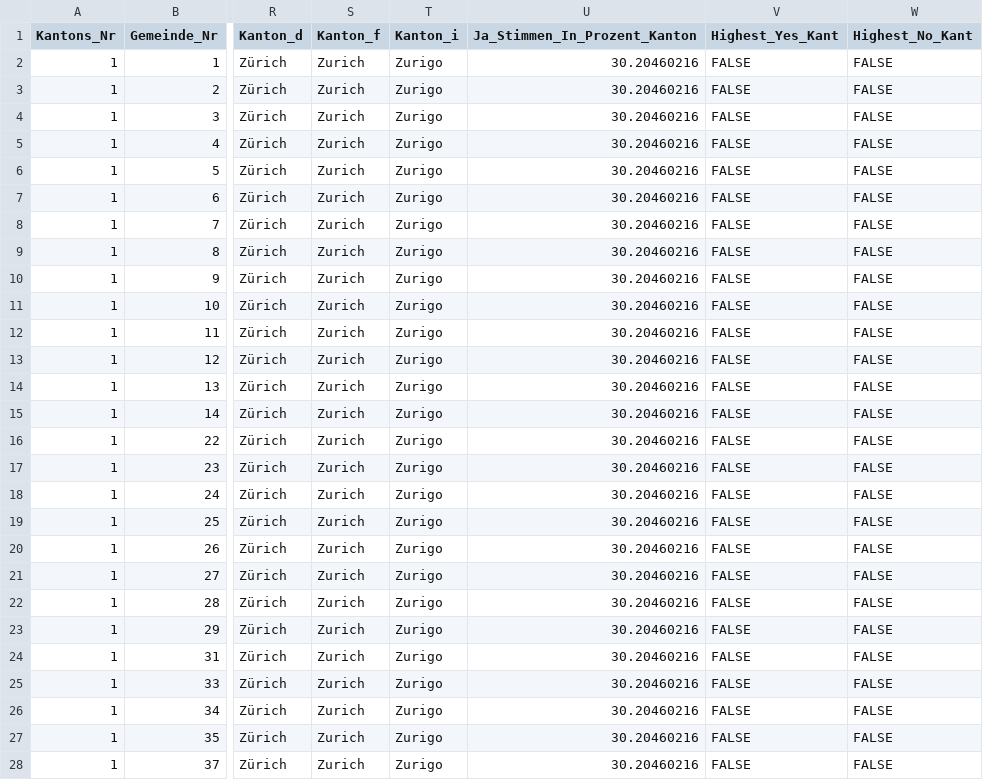
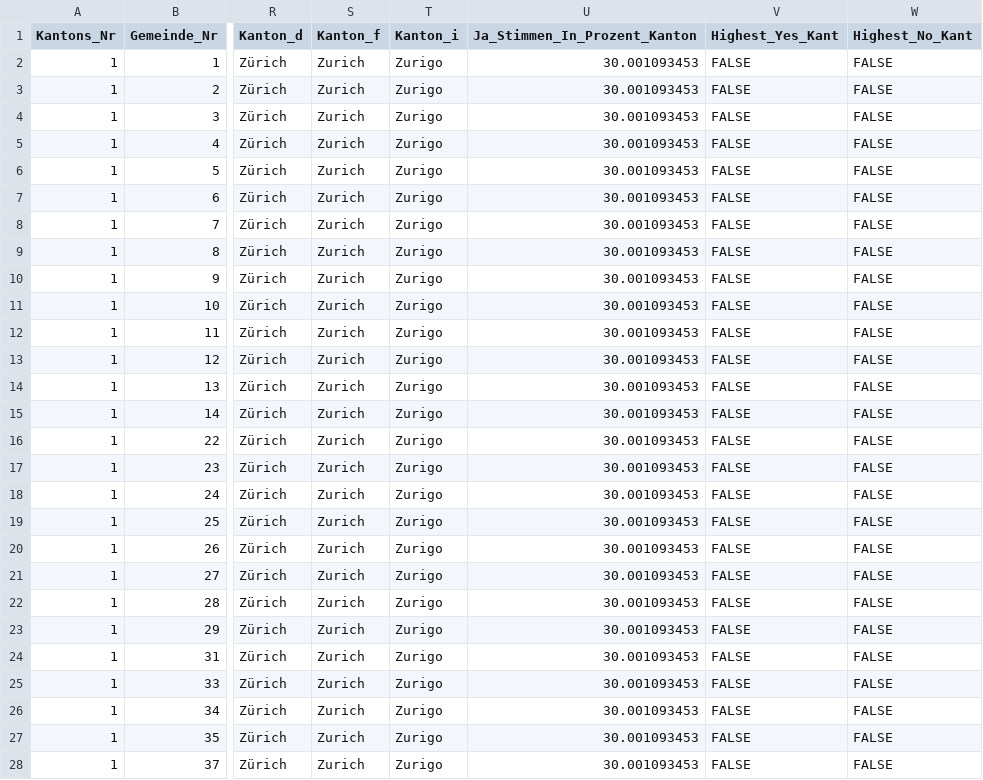
Before and after one commit to awp-finanznachrichten/lena_maerz2024, a CSV file: Output_Switzerland/AHV_Renteninitiative_all_data.csv, drawn as a sheet; only a part is shown, gaps mark what is left out; the diff covers the shown part only; the diff names each change by its address in the sheet, - before the commit and + after, or states it on an @@ line.

```diff
--- a/Output_Switzerland/AHV_Renteninitiative_all_data.csv
+++ b/Output_Switzerland/AHV_Renteninitiative_all_data.csv
-U2:U28 (Ja_Stimmen_In_Prozent_Kanton): 30.20460216
+U2:U28 (Ja_Stimmen_In_Prozent_Kanton): 30.001093453
```
Also changed, not shown: 140 edited cells elsewhere in this file, Output_Overviews/Uebersicht_dw_ZH.csv, Output_Switzerland/AHV_13Rente_all_data.csv, 6 other files.
